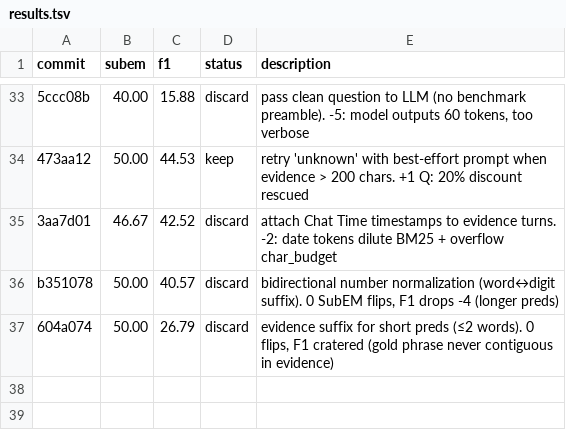
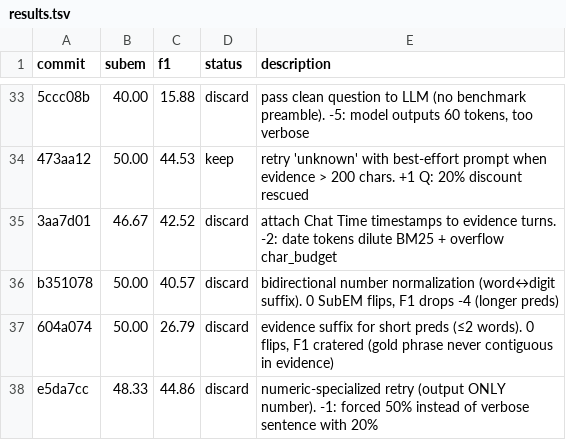
Before and after one commit to parcadei/hermes-agent, a TSV file: foundry/eval/results.tsv, drawn as a sheet; only a part is shown, gaps mark what is left out; the diff names each change by its address in the sheet, - before the commit and + after, or states it on an @@ line.

```diff
--- a/foundry/eval/results.tsv
+++ b/foundry/eval/results.tsv
+row 38: e5da7cc | 48.33 | 44.86 | discard | numeric-specialized retry (output ONLY number). -1: forced 50% instead of verbose sentence with 20%
```
